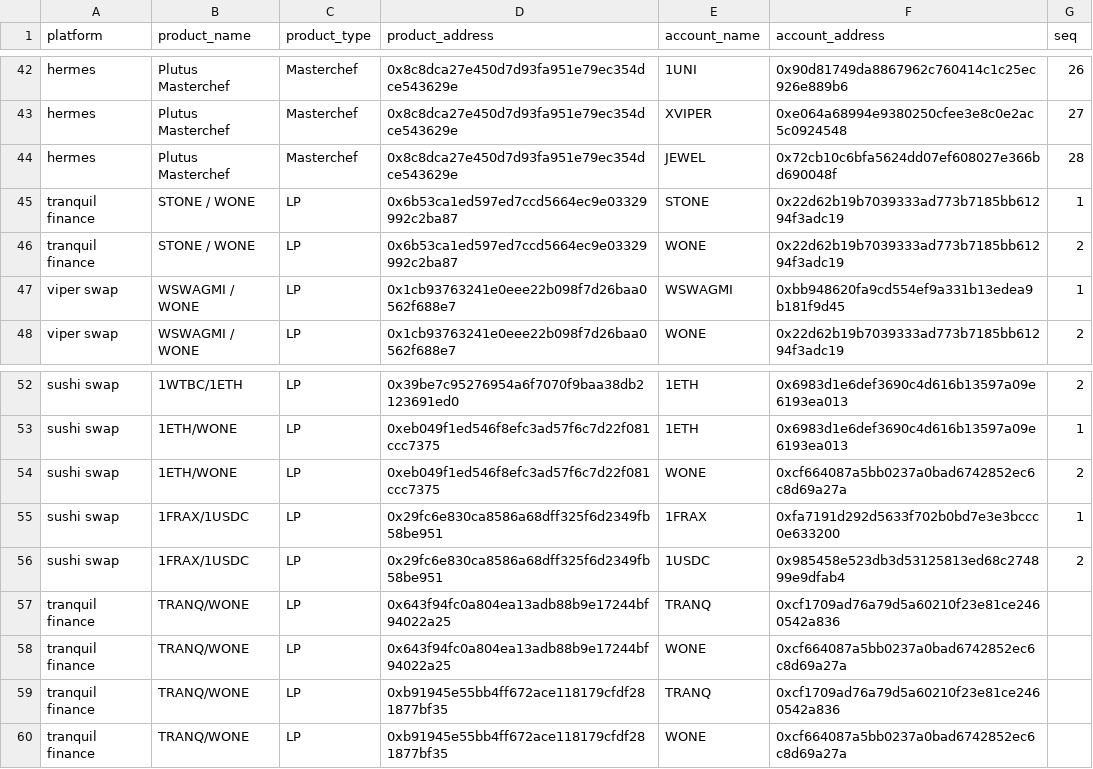
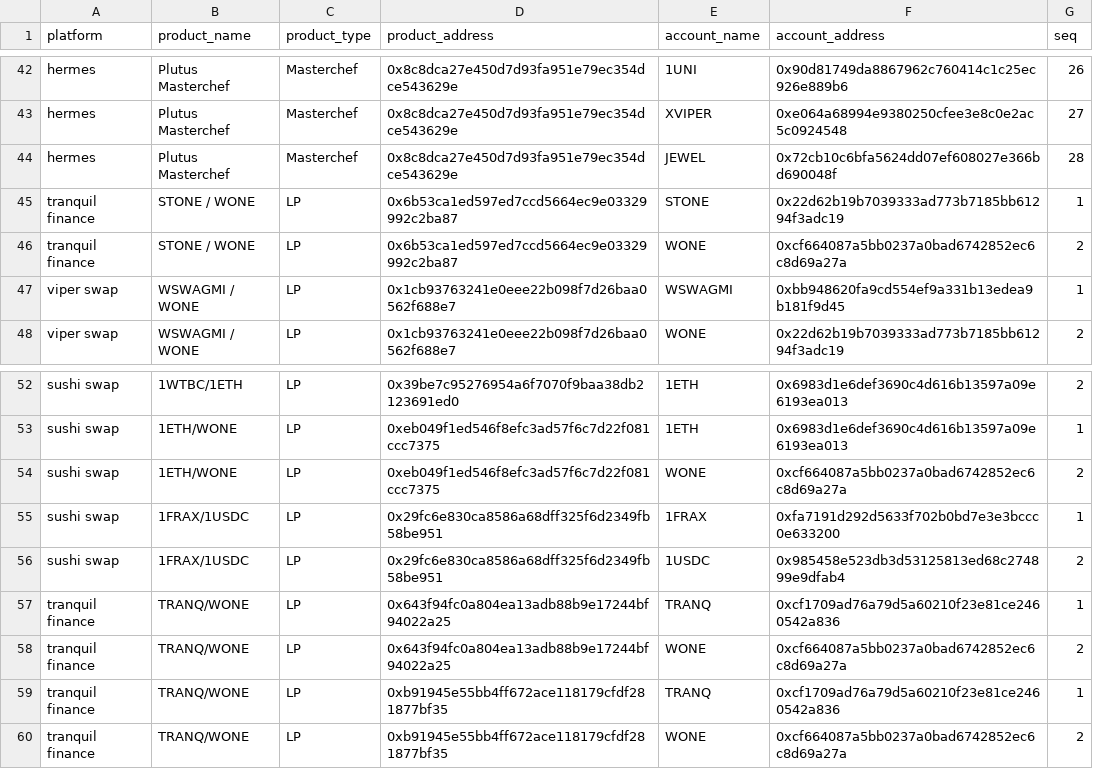
Before and after one commit to jhorbino93/valc_sandpit, a CSV file: dbMaster/dbReference/maintenance_account_balance.csv, drawn as a sheet; only a part is shown, gaps mark what is left out.

Commit message:
fix balances dim

```diff
--- a/dbMaster/dbReference/maintenance_account_balance.csv
+++ b/dbMaster/dbReference/maintenance_account_balance.csv
@@ -45,3 +45,3 @@ hermes,Plutus Masterchef,Masterchef,0x8c8dca27e450d7d93fa951e79ec354dce543629e,J
 tranquil finance,STONE / WONE,LP,0x6b53ca1ed597ed7ccd5664ec9e03329992c2ba87,STONE,0x22d62b19b7039333ad773b7185bb61294f3adc19,1
-tranquil finance,STONE / WONE,LP,0x6b53ca1ed597ed7ccd5664ec9e03329992c2ba87,WONE,0x22d62b19b7039333ad773b7185bb61294f3adc19,2
+tranquil finance,STONE / WONE,LP,0x6b53ca1ed597ed7ccd5664ec9e03329992c2ba87,WONE,0xcf664087a5bb0237a0bad6742852ec6c8d69a27a,2
 viper swap,WSWAGMI / WONE,LP,0x1cb93763241e0eee22b098f7d26baa0562f688e7,WSWAGMI,0xbb948620fa9cd554ef9a331b13edea9b181f9d45,1
@@ -56,5 +56,5 @@ sushi swap,1FRAX/1USDC,LP,0x29fc6e830ca8586a68dff325f6d2349fb58be951,1FRAX,0xfa7
 sushi swap,1FRAX/1USDC,LP,0x29fc6e830ca8586a68dff325f6d2349fb58be951,1USDC,0x985458e523db3d53125813ed68c274899e9dfab4,2
-tranquil finance,TRANQ/WONE,LP,0x643f94fc0a804ea13adb88b9e17244bf94022a25,TRANQ,0xcf1709ad76a79d5a60210f23e81ce2460542a836,
-tranquil finance,TRANQ/WONE,LP,0x643f94fc0a804ea13adb88b9e17244bf94022a25,WONE,0xcf664087a5bb0237a0bad6742852ec6c8d69a27a,
-tranquil finance,TRANQ/WONE,LP,0xb91945e55bb4ff672ace118179cfdf281877bf35,TRANQ,0xcf1709ad76a79d5a60210f23e81ce2460542a836,
-tranquil finance,TRANQ/WONE,LP,0xb91945e55bb4ff672ace118179cfdf281877bf35,WONE,0xcf664087a5bb0237a0bad6742852ec6c8d69a27a,
+tranquil finance,TRANQ/WONE,LP,0x643f94fc0a804ea13adb88b9e17244bf94022a25,TRANQ,0xcf1709ad76a79d5a60210f23e81ce2460542a836,1
+tranquil finance,TRANQ/WONE,LP,0x643f94fc0a804ea13adb88b9e17244bf94022a25,WONE,0xcf664087a5bb0237a0bad6742852ec6c8d69a27a,2
+tranquil finance,TRANQ/WONE,LP,0xb91945e55bb4ff672ace118179cfdf281877bf35,TRANQ,0xcf1709ad76a79d5a60210f23e81ce2460542a836,1
+tranquil finance,TRANQ/WONE,LP,0xb91945e55bb4ff672ace118179cfdf281877bf35,WONE,0xcf664087a5bb0237a0bad6742852ec6c8d69a27a,2
```
Also changed, not shown: 2 other files.
